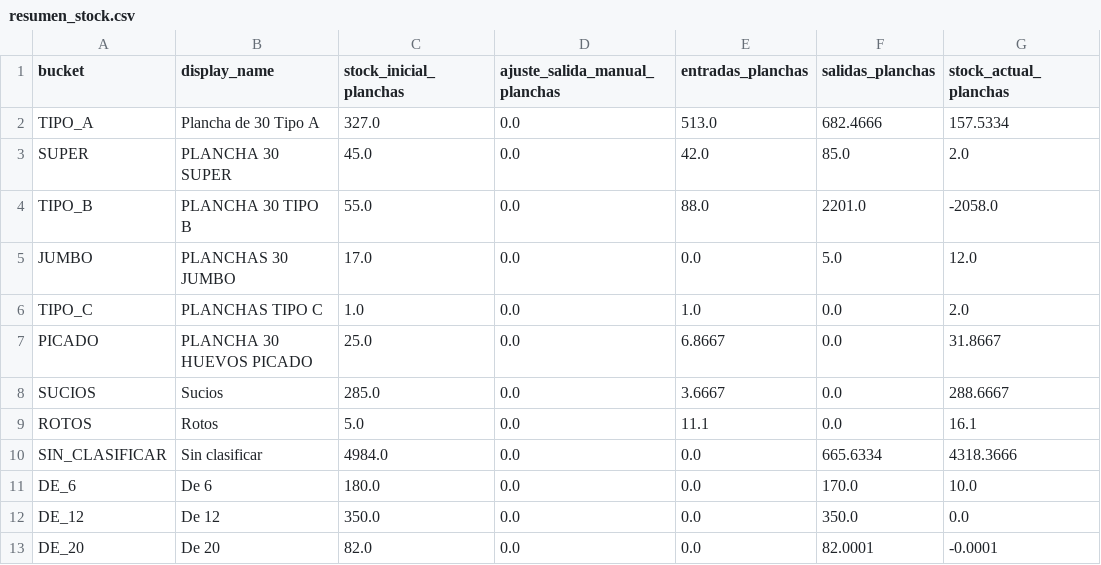
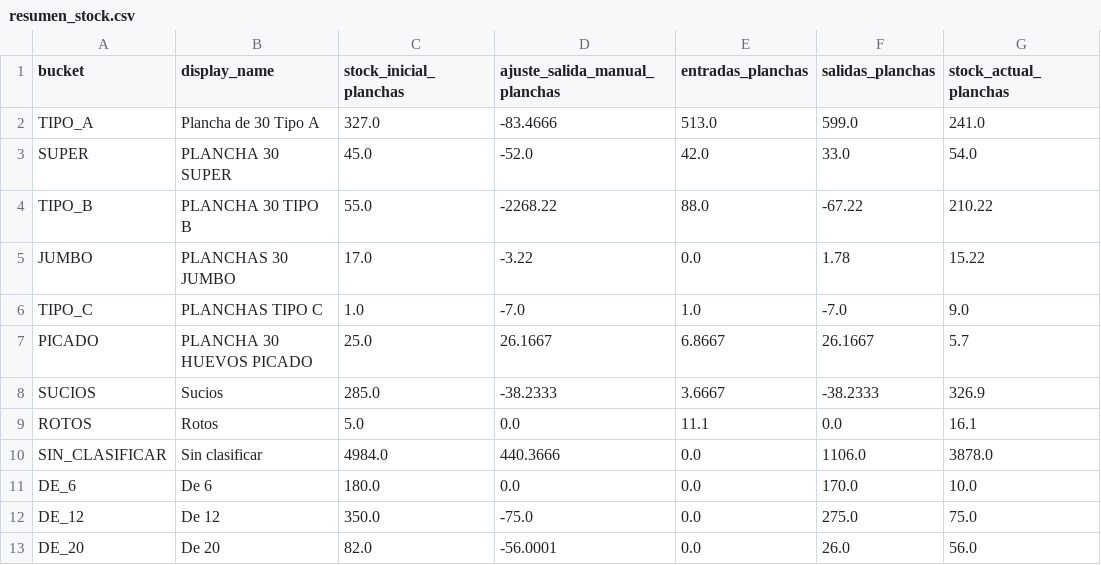
Before and after one commit to djsa97/dashboard-stock-huevos, a CSV file: stock_huevos_dashboard/data/resumen_stock.csv, drawn as a sheet.

```diff
--- a/stock_huevos_dashboard/data/resumen_stock.csv
+++ b/stock_huevos_dashboard/data/resumen_stock.csv
@@ -1,13 +1,13 @@
 bucket,display_name,stock_inicial_planchas,ajuste_salida_manual_planchas,entradas_planchas,salidas_planchas,stock_actual_planchas
-TIPO_A,Plancha de 30 Tipo A,327.0,0.0,513.0,682.4666,157.5334
-SUPER,PLANCHA 30 SUPER,45.0,0.0,42.0,85.0,2.0
-TIPO_B,PLANCHA 30 TIPO B,55.0,0.0,88.0,2201.0,-2058.0
-JUMBO,PLANCHAS 30 JUMBO,17.0,0.0,0.0,5.0,12.0
-TIPO_C,PLANCHAS TIPO C,1.0,0.0,1.0,0.0,2.0
-PICADO,PLANCHA 30 HUEVOS PICADO,25.0,0.0,6.8667,0.0,31.8667
-SUCIOS,Sucios,285.0,0.0,3.6667,0.0,288.6667
+TIPO_A,Plancha de 30 Tipo A,327.0,-83.4666,513.0,599.0,241.0
+SUPER,PLANCHA 30 SUPER,45.0,-52.0,42.0,33.0,54.0
+TIPO_B,PLANCHA 30 TIPO B,55.0,-2268.22,88.0,-67.22,210.22
+JUMBO,PLANCHAS 30 JUMBO,17.0,-3.22,0.0,1.78,15.22
+TIPO_C,PLANCHAS TIPO C,1.0,-7.0,1.0,-7.0,9.0
+PICADO,PLANCHA 30 HUEVOS PICADO,25.0,26.1667,6.8667,26.1667,5.7
+SUCIOS,Sucios,285.0,-38.2333,3.6667,-38.2333,326.9
 ROTOS,Rotos,5.0,0.0,11.1,0.0,16.1
-SIN_CLASIFICAR,Sin clasificar,4984.0,0.0,0.0,665.6334,4318.3666
+SIN_CLASIFICAR,Sin clasificar,4984.0,440.3666,0.0,1106.0,3878.0
 DE_6,De 6,180.0,0.0,0.0,170.0,10.0
-DE_12,De 12,350.0,0.0,0.0,350.0,0.0
-DE_20,De 20,82.0,0.0,0.0,82.0001,-0.0001
+DE_12,De 12,350.0,-75.0,0.0,275.0,75.0
+DE_20,De 20,82.0,-56.0001,0.0,26.0,56.0
```
Also changed, not shown: stock_huevos_dashboard/data/movimientos_stock.csv, stock_huevos_dashboard/data/stock_inicial.csv, 1 other file.
